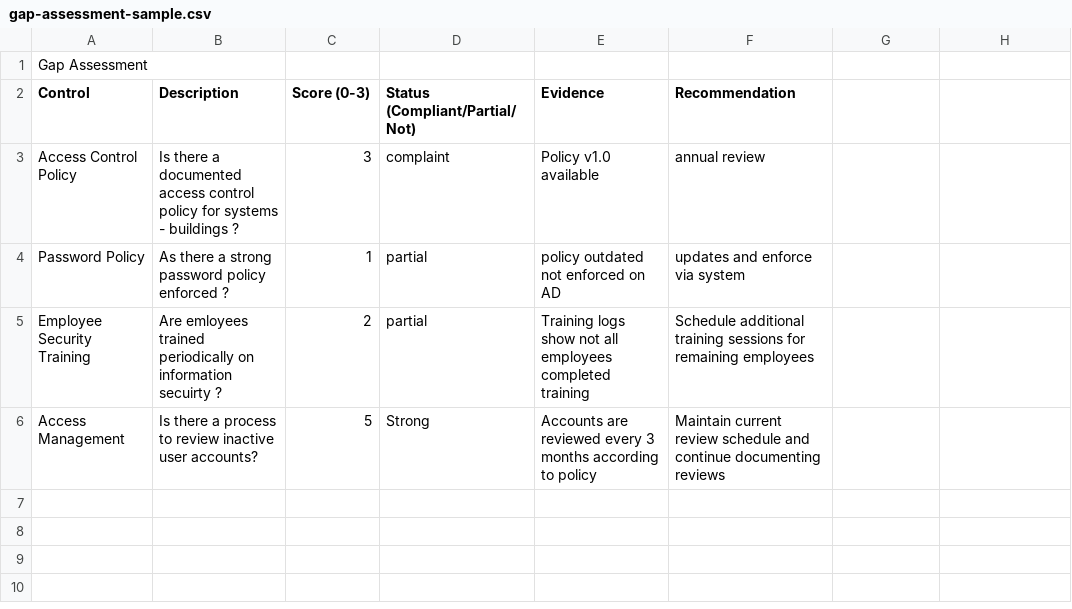
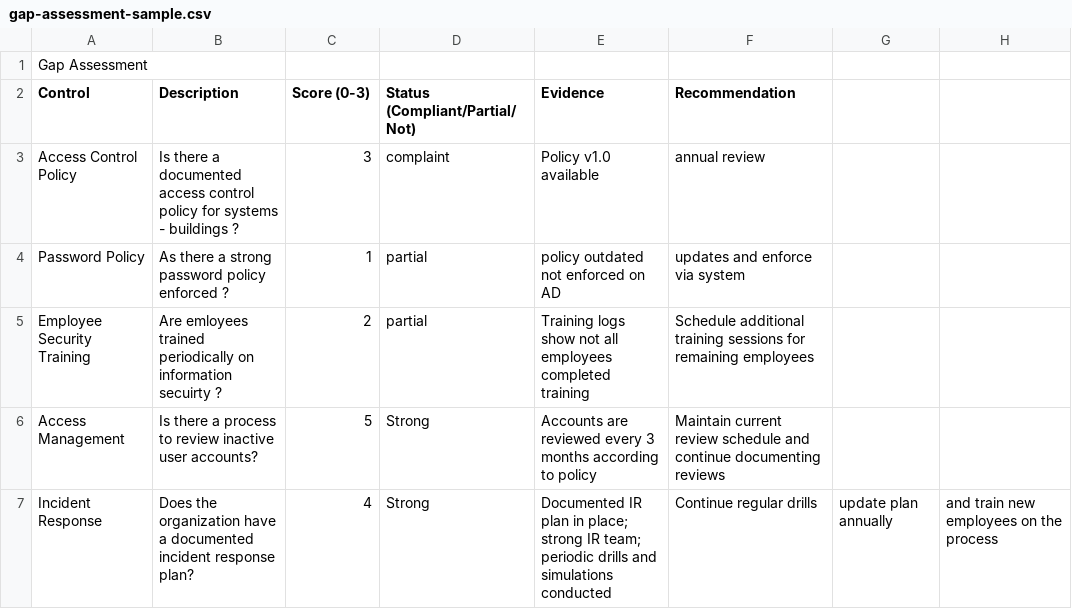
Before and after one commit to MuhamedTarek-GRC/GRC-Portfolio, a CSV file: gap-assessment-sample.csv, drawn as a sheet.

Commit message:
Update gap-assessment-sample.csv

```diff
--- a/gap-assessment-sample.csv
+++ b/gap-assessment-sample.csv
@@ -6 +6,2 @@ Employee Security Training,Are emloyees trained periodically on information secu
 Access Management,Is there a process to review inactive user accounts?,5,Strong,Accounts are reviewed every 3 months according to policy,Maintain current review schedule and continue documenting reviews
+Incident Response,Does the organization have a documented incident response plan?,4,Strong,Documented IR plan in place; strong IR team; periodic drills and simulations conducted,Continue regular drills, update plan annually, and train new employees on the process
```
